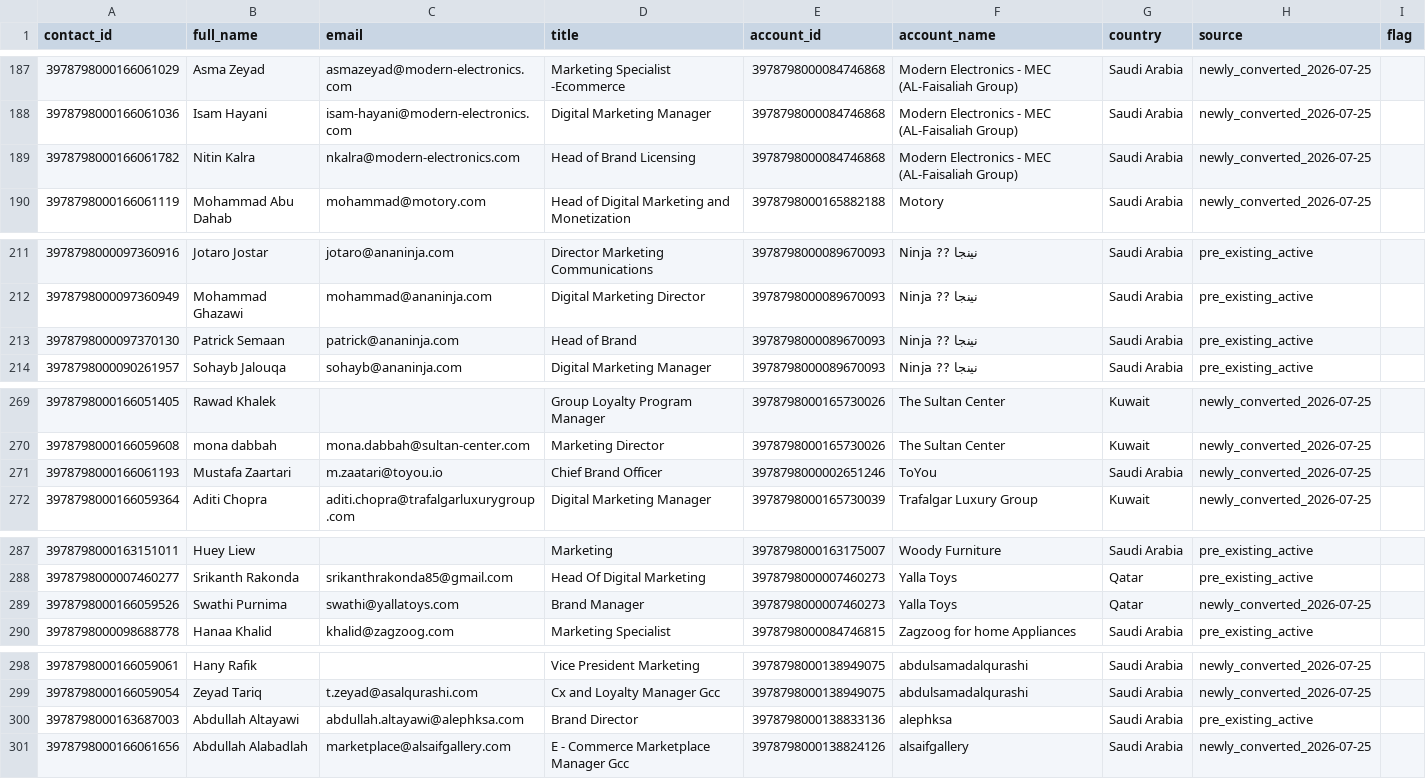
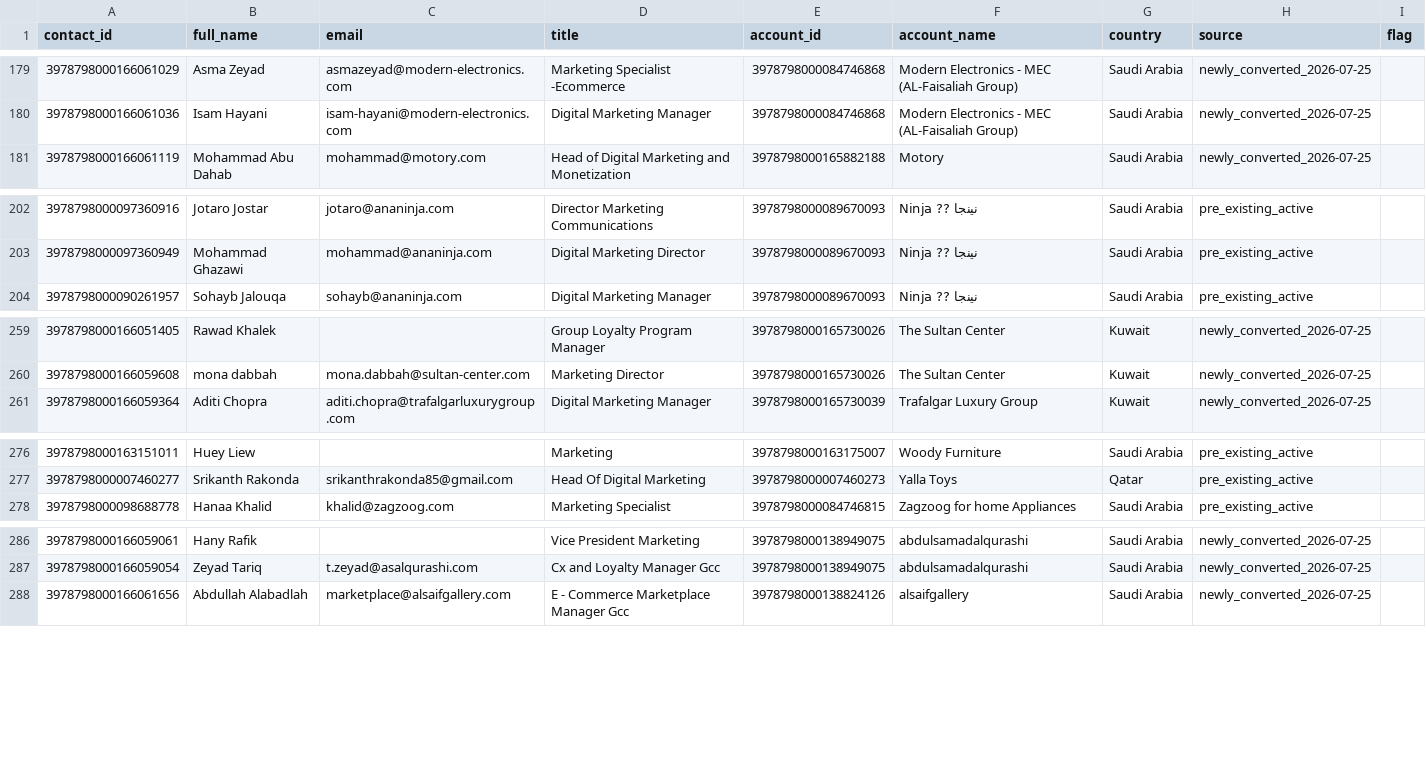
Before and after one commit to salil-dengage/lead-gen, a CSV file: data/gulf-retail-icp/rollout/FINAL_outreach_contacts_2026-07-25.csv, drawn as a sheet; only a part is shown, gaps mark what is left out; the diff covers the shown part only.

```diff
--- a/data/gulf-retail-icp/rollout/FINAL_outreach_contacts_2026-07-25.csv
+++ b/data/gulf-retail-icp/rollout/FINAL_outreach_contacts_2026-07-25.csv
@@ -188,3 +180,2 @@
 3978798000166061036,Isam Hayani,isam-hayani@modern-electronics.com,Digital Marketing Manager,3978798000084746868,Modern Electronics - MEC (AL-Faisaliah Group),Saudi Arabia,newly_converted_2026-07-25,
-3978798000166061782,Nitin Kalra,nkalra@modern-electronics.com,Head of Brand Licensing,3978798000084746868,Modern Electronics - MEC (AL-Faisaliah Group),Saudi Arabia,newly_converted_2026-07-25,
 3978798000166061119,Mohammad Abu Dahab,mohammad@motory.com,Head of Digital Marketing and Monetization,3978798000165882188,Motory,Saudi Arabia,newly_converted_2026-07-25,
@@ -212,3 +203,2 @@
 3978798000097360949,Mohammad Ghazawi,mohammad@ananinja.com,Digital Marketing Director,3978798000089670093,Ninja ?? نينجا,Saudi Arabia,pre_existing_active,
-3978798000097370130,Patrick Semaan,patrick@ananinja.com,Head of Brand,3978798000089670093,Ninja ?? نينجا,Saudi Arabia,pre_existing_active,
 3978798000090261957,Sohayb Jalouqa,sohayb@ananinja.com,Digital Marketing Manager,3978798000089670093,Ninja ?? نينجا,Saudi Arabia,pre_existing_active,
@@ -270,3 +260,2 @@
 3978798000166059608,mona dabbah,mona.dabbah@sultan-center.com,Marketing Director,3978798000165730026,The Sultan Center,Kuwait,newly_converted_2026-07-25,
-3978798000166061193,Mustafa Zaartari,m.zaatari@toyou.io,Chief Brand Officer,3978798000002651246,ToYou,Saudi Arabia,newly_converted_2026-07-25,
 3978798000166059364,Aditi Chopra,aditi.chopra@trafalgarluxurygroup.com,Digital Marketing Manager,3978798000165730039,Trafalgar Luxury Group,Kuwait,newly_converted_2026-07-25,
@@ -288,3 +277,2 @@
 3978798000007460277,Srikanth Rakonda,srikanthrakonda85@gmail.com,Head Of Digital Marketing,3978798000007460273,Yalla Toys,Qatar,pre_existing_active,
-3978798000166059526,Swathi Purnima,swathi@yallatoys.com,Brand Manager,3978798000007460273,Yalla Toys,Qatar,newly_converted_2026-07-25,
 3978798000098688778,Hanaa Khalid,khalid@zagzoog.com,Marketing Specialist,3978798000084746815,Zagzoog for home Appliances,Saudi Arabia,pre_existing_active,
@@ -299,3 +287,2 @@
 3978798000166059054,Zeyad Tariq,t.zeyad@asalqurashi.com,Cx and Loyalty Manager Gcc,3978798000138949075,abdulsamadalqurashi,Saudi Arabia,newly_converted_2026-07-25,
-3978798000163687003,Abdullah Altayawi,abdullah.altayawi@alephksa.com,Brand Director,3978798000138833136,alephksa,Saudi Arabia,pre_existing_active,
 3978798000166061656,Abdullah Alabadlah,marketplace@alsaifgallery.com,E - Commerce Marketplace Manager Gcc,3978798000138824126,alsaifgallery,Saudi Arabia,newly_converted_2026-07-25,
```
Also changed, not shown: 8 removed rows elsewhere in this file, data/gulf-retail-icp/rollout/FINAL_outreach_shortlist_2026-07-25.csv, 2 other files.
